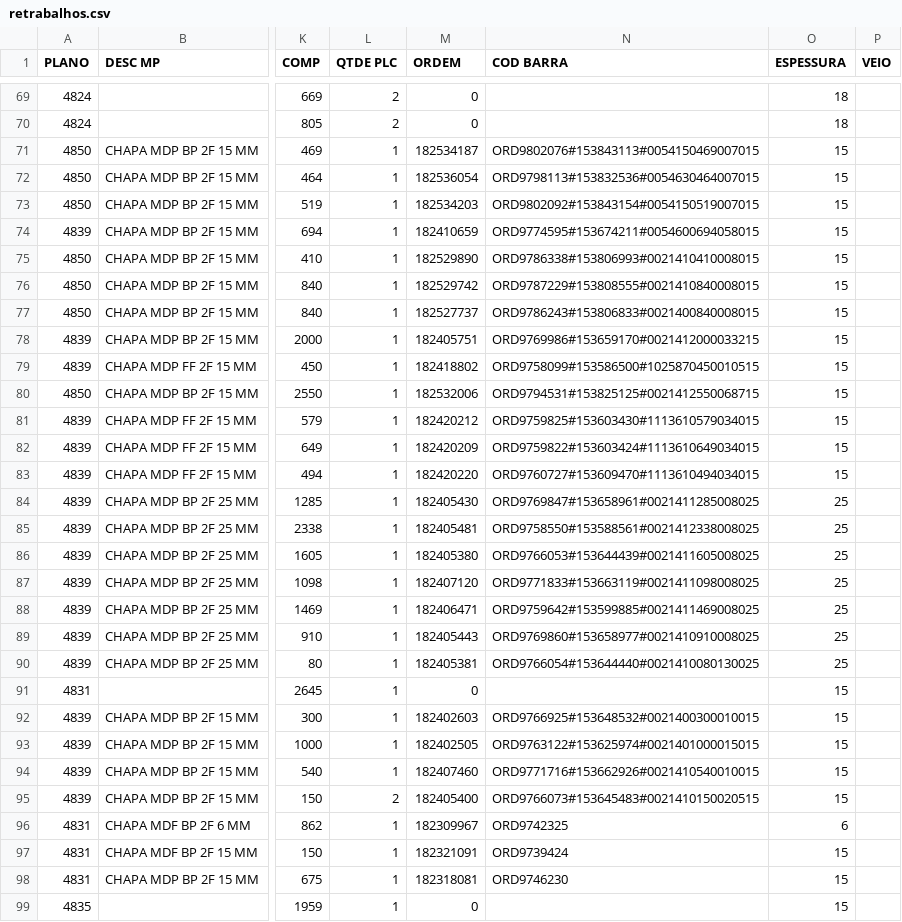
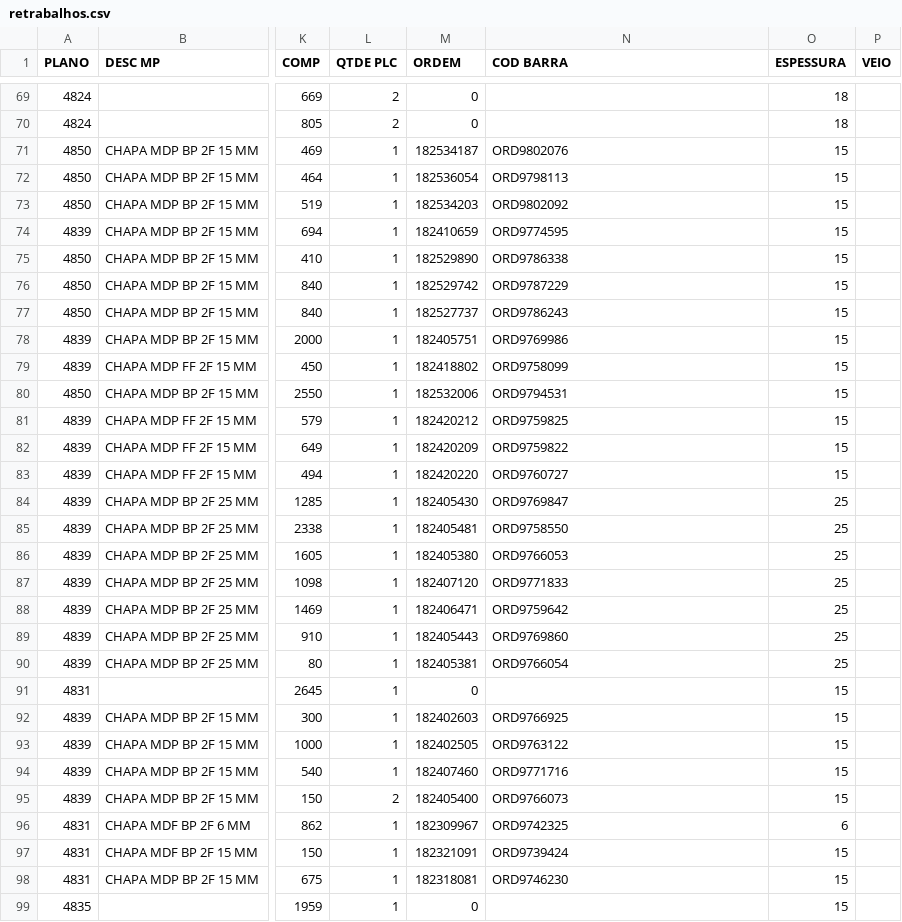
Before and after one commit to TempoX-Ltda/tx-busca-retrabalho-focco, a CSV file: retrabalhos.csv, drawn as a sheet; only a part is shown, gaps mark what is left out; the diff covers the shown part only; the diff names each change by its address in the sheet, - before the commit and + after, or states it on an @@ line.

Commit message:
retornando somente o id da ordem no campo COD BARRA

```diff
--- a/retrabalhos.csv
+++ b/retrabalhos.csv
-N71 (COD BARRA): ORD9802076#153843113#0054150469007015
+N71 (COD BARRA): ORD9802076
-N72 (COD BARRA): ORD9798113#153832536#0054630464007015
+N72 (COD BARRA): ORD9798113
-N73 (COD BARRA): ORD9802092#153843154#0054150519007015
+N73 (COD BARRA): ORD9802092
-N74 (COD BARRA): ORD9774595#153674211#0054600694058015
+N74 (COD BARRA): ORD9774595
-N75 (COD BARRA): ORD9786338#153806993#0021410410008015
+N75 (COD BARRA): ORD9786338
-N76 (COD BARRA): ORD9787229#153808555#0021410840008015
+N76 (COD BARRA): ORD9787229
-N77 (COD BARRA): ORD9786243#153806833#0021400840008015
+N77 (COD BARRA): ORD9786243
-N78 (COD BARRA): ORD9769986#153659170#0021412000033215
+N78 (COD BARRA): ORD9769986
-N79 (COD BARRA): ORD9758099#153586500#1025870450010515
+N79 (COD BARRA): ORD9758099
-N80 (COD BARRA): ORD9794531#153825125#0021412550068715
+N80 (COD BARRA): ORD9794531
-N81 (COD BARRA): ORD9759825#153603430#1113610579034015
+N81 (COD BARRA): ORD9759825
-N82 (COD BARRA): ORD9759822#153603424#1113610649034015
+N82 (COD BARRA): ORD9759822
-N83 (COD BARRA): ORD9760727#153609470#1113610494034015
+N83 (COD BARRA): ORD9760727
-N84 (COD BARRA): ORD9769847#153658961#0021411285008025
+N84 (COD BARRA): ORD9769847
-N85 (COD BARRA): ORD9758550#153588561#0021412338008025
+N85 (COD BARRA): ORD9758550
-N86 (COD BARRA): ORD9766053#153644439#0021411605008025
+N86 (COD BARRA): ORD9766053
-N87 (COD BARRA): ORD9771833#153663119#0021411098008025
+N87 (COD BARRA): ORD9771833
-N88 (COD BARRA): ORD9759642#153599885#0021411469008025
+N88 (COD BARRA): ORD9759642
-N89 (COD BARRA): ORD9769860#153658977#0021410910008025
+N89 (COD BARRA): ORD9769860
-N90 (COD BARRA): ORD9766054#153644440#0021410080130025
+N90 (COD BARRA): ORD9766054
-N92 (COD BARRA): ORD9766925#153648532#0021400300010015
+N92 (COD BARRA): ORD9766925
-N93 (COD BARRA): ORD9763122#153625974#0021401000015015
+N93 (COD BARRA): ORD9763122
-N94 (COD BARRA): ORD9771716#153662926#0021410540010015
+N94 (COD BARRA): ORD9771716
-N95 (COD BARRA): ORD9766073#153645483#0021410150020515
+N95 (COD BARRA): ORD9766073
```
Also changed, not shown: 49 edited cells elsewhere in this file, 1 other file.
